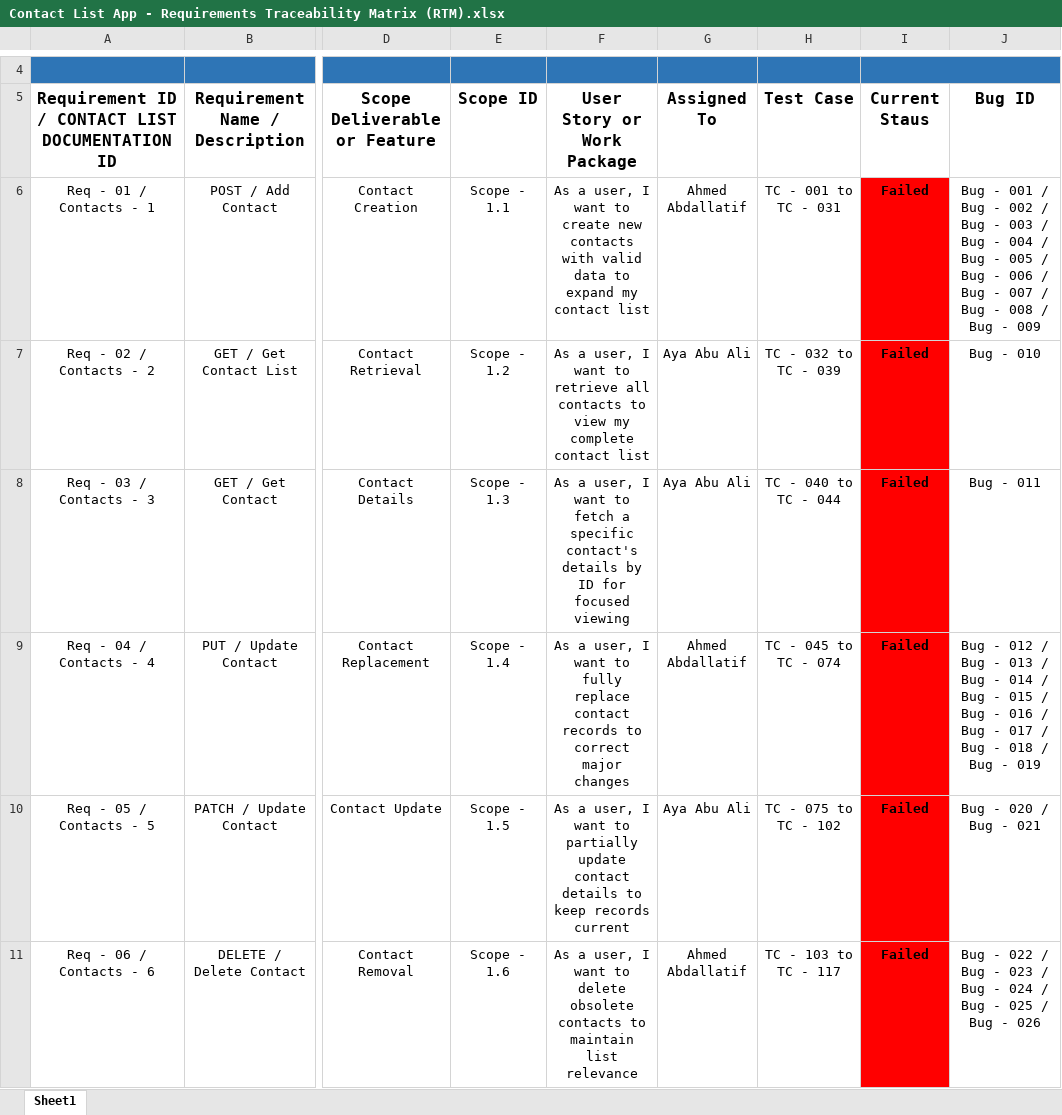
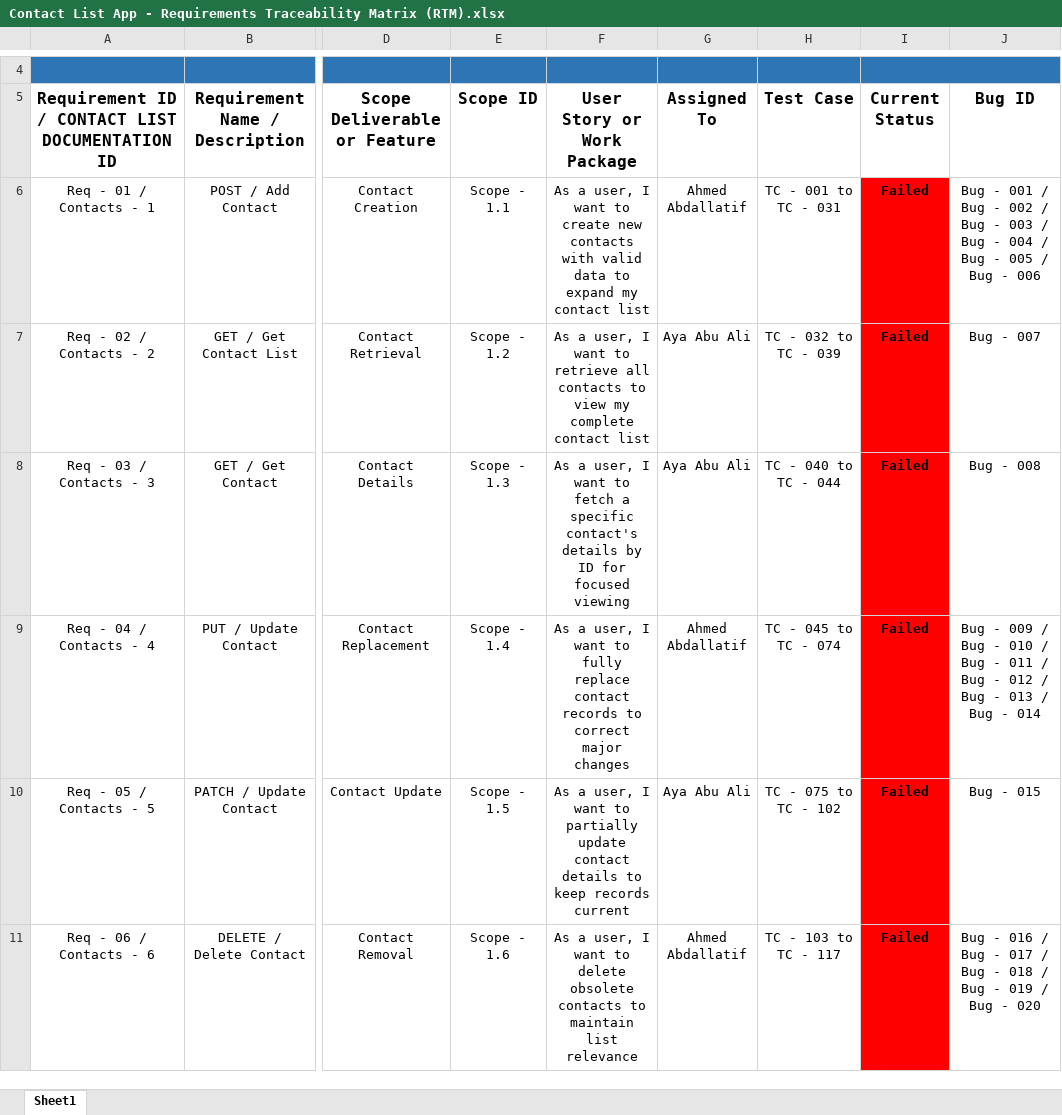
Before and after one commit to Linashaqoura612/API-SQL_Project, an Excel workbook: Contact List App - Requirements Traceability Matrix (RTM).xlsx, sheet Sheet1, drawn as a sheet; only a part is shown, gaps mark what is left out; values as stored, in another font and other column widths than the file's, no borders; the diff covers the shown part only; the diff names each change by its address in the sheet, - before the commit and + after, or states it on an @@ line.

```diff
--- a/Contact List App - Requirements Traceability Matrix (RTM).xlsx (sheet Sheet1)
+++ b/Contact List App - Requirements Traceability Matrix (RTM).xlsx (sheet Sheet1)
-I5: Current Staus
+I5: Current Status
-J6 (Bug ID): …- 006 / Bug - 007 / Bug - 008 / Bug - 009
+J6 (Bug ID): …- 006
-J7 (Bug ID): Bug - 010
+J7 (Bug ID): Bug - 007
-J8 (Bug ID): Bug - 011
+J8 (Bug ID): Bug - 008
-J9 (Bug ID): Bug - 012 / Bug - 013 / Bug - 014 / Bug - 015 / Bug - 016 / Bug - 017 / Bug - 018 / Bug - 019
+J9 (Bug ID): Bug - 009 / Bug - 010 / Bug - 011 / Bug - 012 / Bug - 013 / Bug - 014
-J10 (Bug ID): Bug - 020 / Bug - 021
+J10 (Bug ID): Bug - 015
-J11 (Bug ID): Bug - 022 / Bug - 023 / Bug - 024 / Bug - 025 / Bug - 026
+J11 (Bug ID): Bug - 016 / Bug - 017 / Bug - 018 / Bug - 019 / Bug - 020
```
Also changed, not shown: 7 edited cells and cell formats elsewhere in this sheet, 2 other files.
